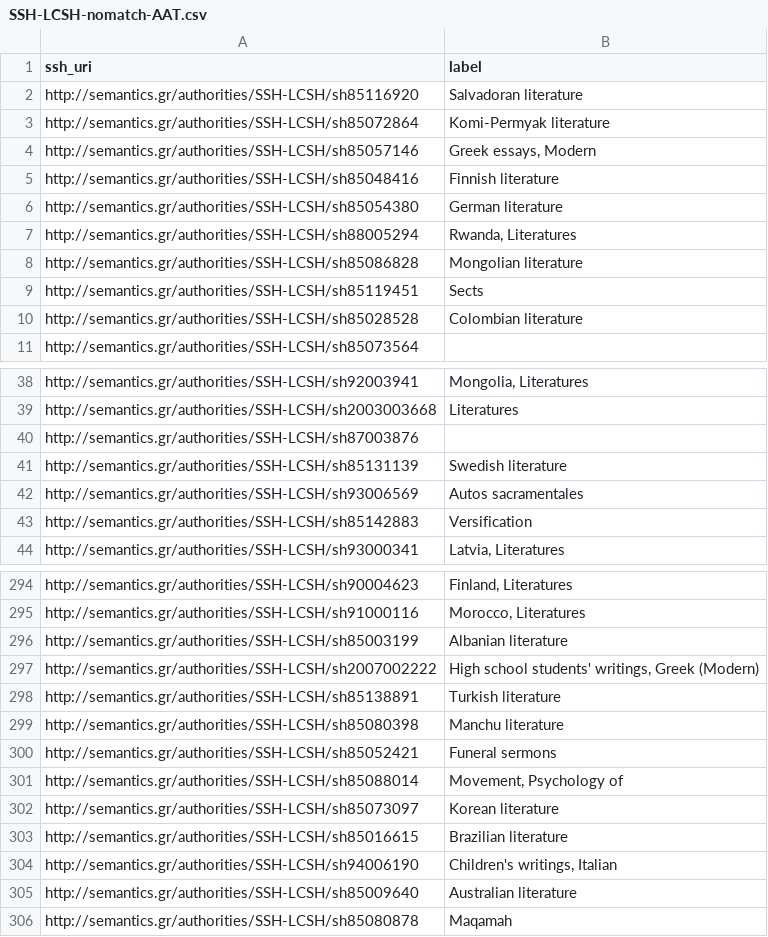
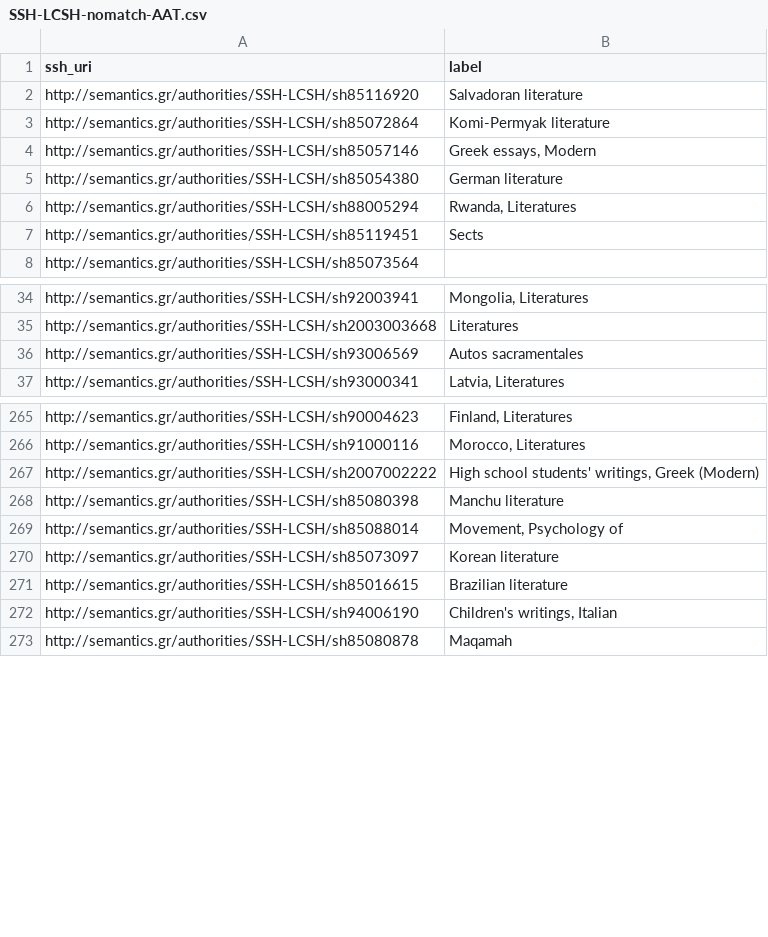
Before and after one commit to cbinding/ATRIUM-data, a CSV file: data/SSH-LCSH-nomatch-AAT.csv, drawn as a sheet; only a part is shown, gaps mark what is left out; the diff covers the shown part only.

Commit message:
Improved LCSH to AAT mapping process

```diff
--- a/data/SSH-LCSH-nomatch-AAT.csv
+++ b/data/SSH-LCSH-nomatch-AAT.csv
@@ -4,8 +4,5 @@ http://semantics.gr/authorities/SSH-LCSH/sh85072864,Komi-Permyak literature
 http://semantics.gr/authorities/SSH-LCSH/sh85057146,"Greek essays, Modern"
-http://semantics.gr/authorities/SSH-LCSH/sh85048416,Finnish literature
 http://semantics.gr/authorities/SSH-LCSH/sh85054380,German literature
 http://semantics.gr/authorities/SSH-LCSH/sh88005294,"Rwanda, Literatures"
-http://semantics.gr/authorities/SSH-LCSH/sh85086828,Mongolian literature
 http://semantics.gr/authorities/SSH-LCSH/sh85119451,Sects
-http://semantics.gr/authorities/SSH-LCSH/sh85028528,Colombian literature
 http://semantics.gr/authorities/SSH-LCSH/sh85073564,
@@ -39,6 +35,3 @@ http://semantics.gr/authorities/SSH-LCSH/sh92003941,"Mongolia, Literatures"
 http://semantics.gr/authorities/SSH-LCSH/sh2003003668,Literatures
-http://semantics.gr/authorities/SSH-LCSH/sh87003876,
-http://semantics.gr/authorities/SSH-LCSH/sh85131139,Swedish literature
 http://semantics.gr/authorities/SSH-LCSH/sh93006569,Autos sacramentales
-http://semantics.gr/authorities/SSH-LCSH/sh85142883,Versification
 http://semantics.gr/authorities/SSH-LCSH/sh93000341,"Latvia, Literatures"
@@ -295,7 +266,4 @@ http://semantics.gr/authorities/SSH-LCSH/sh90004623,"Finland, Literatures"
 http://semantics.gr/authorities/SSH-LCSH/sh91000116,"Morocco, Literatures"
-http://semantics.gr/authorities/SSH-LCSH/sh85003199,Albanian literature
 http://semantics.gr/authorities/SSH-LCSH/sh2007002222,"High school students' writings, Greek (Modern)"
-http://semantics.gr/authorities/SSH-LCSH/sh85138891,Turkish literature
 http://semantics.gr/authorities/SSH-LCSH/sh85080398,Manchu literature
-http://semantics.gr/authorities/SSH-LCSH/sh85052421,Funeral sermons
 http://semantics.gr/authorities/SSH-LCSH/sh85088014,"Movement, Psychology of"
@@ -304,3 +272,2 @@ http://semantics.gr/authorities/SSH-LCSH/sh85016615,Brazilian literature
 http://semantics.gr/authorities/SSH-LCSH/sh94006190,"Children's writings, Italian"
-http://semantics.gr/authorities/SSH-LCSH/sh85009640,Australian literature
 http://semantics.gr/authorities/SSH-LCSH/sh85080878,Maqamah
```
Also changed, not shown: 30 removed rows elsewhere in this file, 23 other files.
